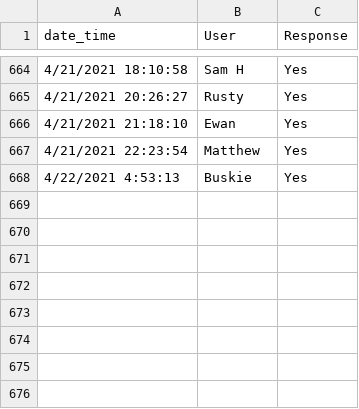
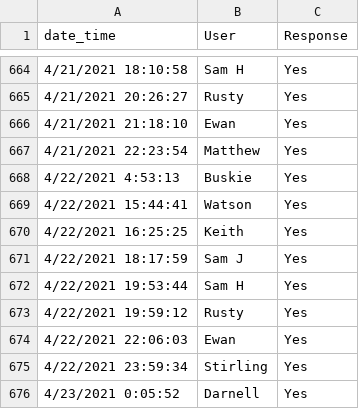
Before and after one commit to sbuskie/10k_challenge, a CSV file: 10k_survey_google_output.csv, drawn as a sheet; only a part is shown, gaps mark what is left out.

```diff
--- a/10k_survey_google_output.csv
+++ b/10k_survey_google_output.csv
@@ -668 +668,9 @@ date_time,User,Response
 4/22/2021 4:53:13,Buskie,Yes
+4/22/2021 15:44:41,Watson,Yes
+4/22/2021 16:25:25,Keith,Yes
+4/22/2021 18:17:59,Sam J,Yes
+4/22/2021 19:53:44,Sam H,Yes
+4/22/2021 19:59:12,Rusty,Yes
+4/22/2021 22:06:03,Ewan,Yes
+4/22/2021 23:59:34,Stirling,Yes
+4/23/2021 0:05:52,Darnell,Yes
```
Also changed, not shown: 10k_race_data_wide.csv, Response_data_for_visualisation.csv, 1 other file.
